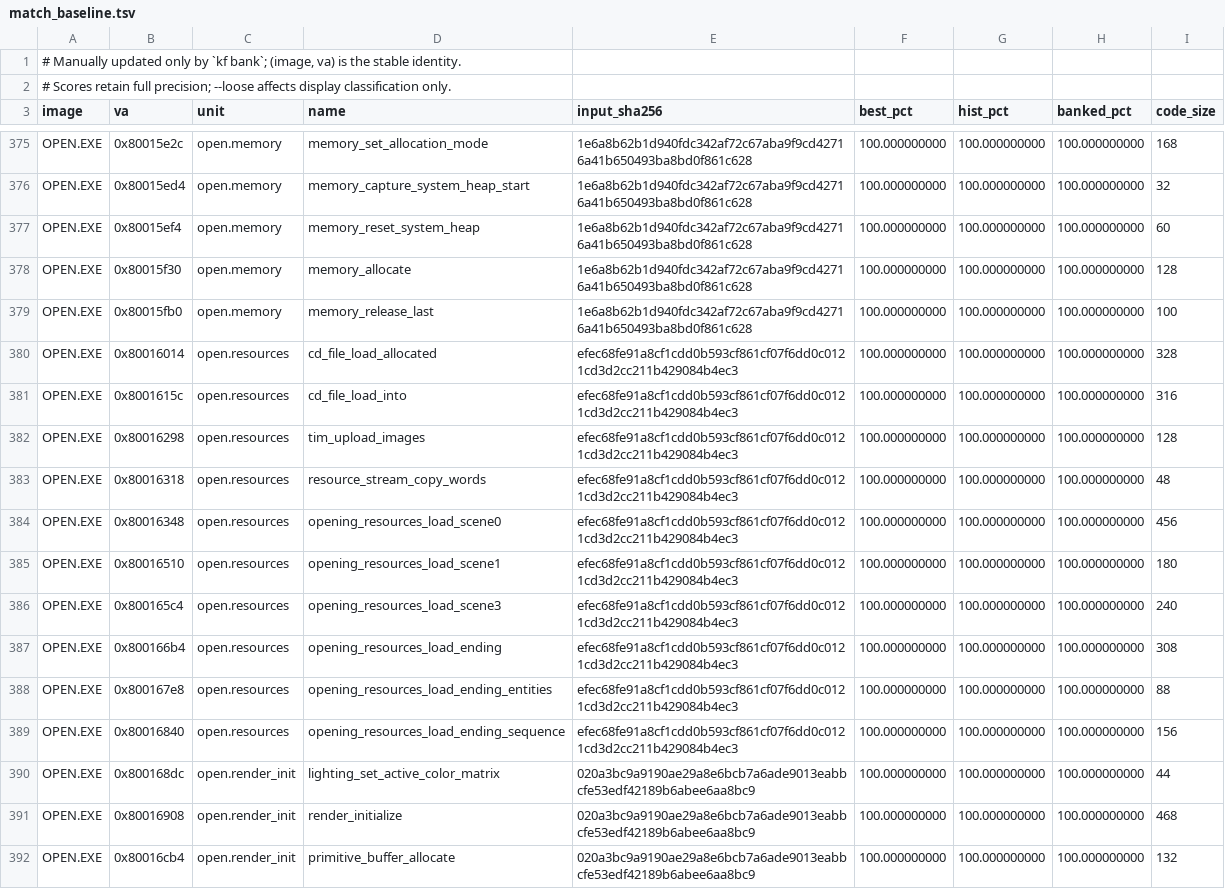
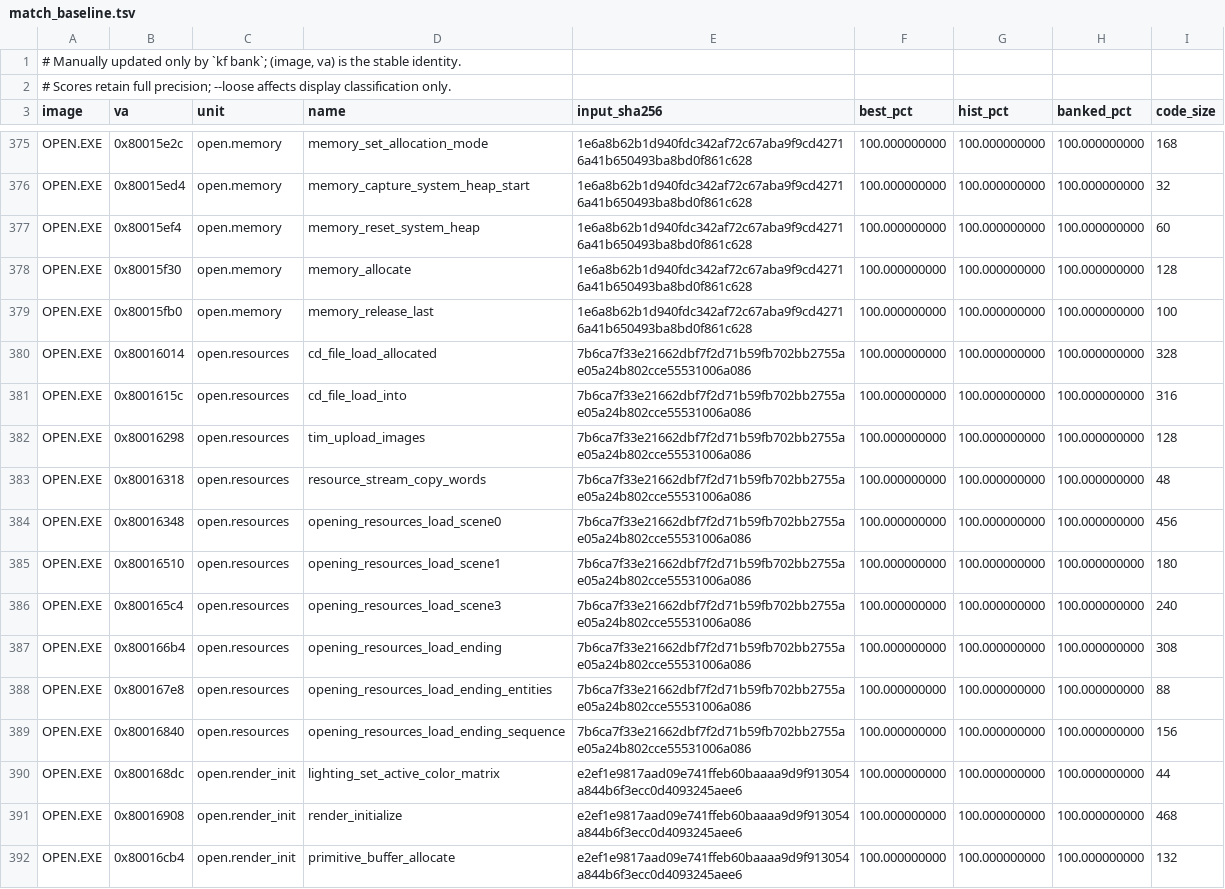
Before and after one commit to sushi-shi/kings-field-decomp, a TSV file: config/match_baseline.tsv, drawn as a sheet; only a part is shown, gaps mark what is left out; the diff covers the shown part only.

```diff
--- a/config/match_baseline.tsv
+++ b/config/match_baseline.tsv
@@ -379,14 +379,14 @@ OPEN.EXE	0x80015f30	open.memory	memory_allocate	1e6a8b62b1d940fdc342af72c67aba9f
 OPEN.EXE	0x80015fb0	open.memory	memory_release_last	1e6a8b62b1d940fdc342af72c67aba9f9cd42716a41b650493ba8bd0f861c628	100.000000000	100.000000000	100.000000000	100
-OPEN.EXE	0x80016014	open.resources	cd_file_load_allocated	efec68fe91a8cf1cdd0b593cf861cf07f6dd0c0121cd3d2cc211b429084b4ec3	100.000000000	100.000000000	100.000000000	328
-OPEN.EXE	0x8001615c	open.resources	cd_file_load_into	efec68fe91a8cf1cdd0b593cf861cf07f6dd0c0121cd3d2cc211b429084b4ec3	100.000000000	100.000000000	100.000000000	316
-OPEN.EXE	0x80016298	open.resources	tim_upload_images	efec68fe91a8cf1cdd0b593cf861cf07f6dd0c0121cd3d2cc211b429084b4ec3	100.000000000	100.000000000	100.000000000	128
-OPEN.EXE	0x80016318	open.resources	resource_stream_copy_words	efec68fe91a8cf1cdd0b593cf861cf07f6dd0c0121cd3d2cc211b429084b4ec3	100.000000000	100.000000000	100.000000000	48
-OPEN.EXE	0x80016348	open.resources	opening_resources_load_scene0	efec68fe91a8cf1cdd0b593cf861cf07f6dd0c0121cd3d2cc211b429084b4ec3	100.000000000	100.000000000	100.000000000	456
-OPEN.EXE	0x80016510	open.resources	opening_resources_load_scene1	efec68fe91a8cf1cdd0b593cf861cf07f6dd0c0121cd3d2cc211b429084b4ec3	100.000000000	100.000000000	100.000000000	180
-OPEN.EXE	0x800165c4	open.resources	opening_resources_load_scene3	efec68fe91a8cf1cdd0b593cf861cf07f6dd0c0121cd3d2cc211b429084b4ec3	100.000000000	100.000000000	100.000000000	240
-OPEN.EXE	0x800166b4	open.resources	opening_resources_load_ending	efec68fe91a8cf1cdd0b593cf861cf07f6dd0c0121cd3d2cc211b429084b4ec3	100.000000000	100.000000000	100.000000000	308
-OPEN.EXE	0x800167e8	open.resources	opening_resources_load_ending_entities	efec68fe91a8cf1cdd0b593cf861cf07f6dd0c0121cd3d2cc211b429084b4ec3	100.000000000	100.000000000	100.000000000	88
-OPEN.EXE	0x80016840	open.resources	opening_resources_load_ending_sequence	efec68fe91a8cf1cdd0b593cf861cf07f6dd0c0121cd3d2cc211b429084b4ec3	100.000000000	100.000000000	100.000000000	156
-OPEN.EXE	0x800168dc	open.render_init	lighting_set_active_color_matrix	020a3bc9a9190ae29a8e6bcb7a6ade9013eabbcfe53edf42189b6abee6aa8bc9	100.000000000	100.000000000	100.000000000	44
-OPEN.EXE	0x80016908	open.render_init	render_initialize	020a3bc9a9190ae29a8e6bcb7a6ade9013eabbcfe53edf42189b6abee6aa8bc9	100.000000000	100.000000000	100.000000000	468
-OPEN.EXE	0x80016cb4	open.render_init	primitive_buffer_allocate	020a3bc9a9190ae29a8e6bcb7a6ade9013eabbcfe53edf42189b6abee6aa8bc9	100.000000000	100.000000000	100.000000000	132
+OPEN.EXE	0x80016014	open.resources	cd_file_load_allocated	7b6ca7f33e21662dbf7f2d71b59fb702bb2755ae05a24b802cce55531006a086	100.000000000	100.000000000	100.000000000	328
+OPEN.EXE	0x8001615c	open.resources	cd_file_load_into	7b6ca7f33e21662dbf7f2d71b59fb702bb2755ae05a24b802cce55531006a086	100.000000000	100.000000000	100.000000000	316
+OPEN.EXE	0x80016298	open.resources	tim_upload_images	7b6ca7f33e21662dbf7f2d71b59fb702bb2755ae05a24b802cce55531006a086	100.000000000	100.000000000	100.000000000	128
+OPEN.EXE	0x80016318	open.resources	resource_stream_copy_words	7b6ca7f33e21662dbf7f2d71b59fb702bb2755ae05a24b802cce55531006a086	100.000000000	100.000000000	100.000000000	48
+OPEN.EXE	0x80016348	open.resources	opening_resources_load_scene0	7b6ca7f33e21662dbf7f2d71b59fb702bb2755ae05a24b802cce55531006a086	100.000000000	100.000000000	100.000000000	456
+OPEN.EXE	0x80016510	open.resources	opening_resources_load_scene1	7b6ca7f33e21662dbf7f2d71b59fb702bb2755ae05a24b802cce55531006a086	100.000000000	100.000000000	100.000000000	180
+OPEN.EXE	0x800165c4	open.resources	opening_resources_load_scene3	7b6ca7f33e21662dbf7f2d71b59fb702bb2755ae05a24b802cce55531006a086	100.000000000	100.000000000	100.000000000	240
+OPEN.EXE	0x800166b4	open.resources	opening_resources_load_ending	7b6ca7f33e21662dbf7f2d71b59fb702bb2755ae05a24b802cce55531006a086	100.000000000	100.000000000	100.000000000	308
+OPEN.EXE	0x800167e8	open.resources	opening_resources_load_ending_entities	7b6ca7f33e21662dbf7f2d71b59fb702bb2755ae05a24b802cce55531006a086	100.000000000	100.000000000	100.000000000	88
+OPEN.EXE	0x80016840	open.resources	opening_resources_load_ending_sequence	7b6ca7f33e21662dbf7f2d71b59fb702bb2755ae05a24b802cce55531006a086	100.000000000	100.000000000	100.000000000	156
+OPEN.EXE	0x800168dc	open.render_init	lighting_set_active_color_matrix	e2ef1e9817aad09e741ffeb60baaaa9d9f913054a844b6f3ecc0d4093245aee6	100.000000000	100.000000000	100.000000000	44
+OPEN.EXE	0x80016908	open.render_init	render_initialize	e2ef1e9817aad09e741ffeb60baaaa9d9f913054a844b6f3ecc0d4093245aee6	100.000000000	100.000000000	100.000000000	468
+OPEN.EXE	0x80016cb4	open.render_init	primitive_buffer_allocate	e2ef1e9817aad09e741ffeb60baaaa9d9f913054a844b6f3ecc0d4093245aee6	100.000000000	100.000000000	100.000000000	132
```
Also changed, not shown: 1 added row and 9 edited cells elsewhere in this file, config/retail/function_identities.tsv, 10 other files.
